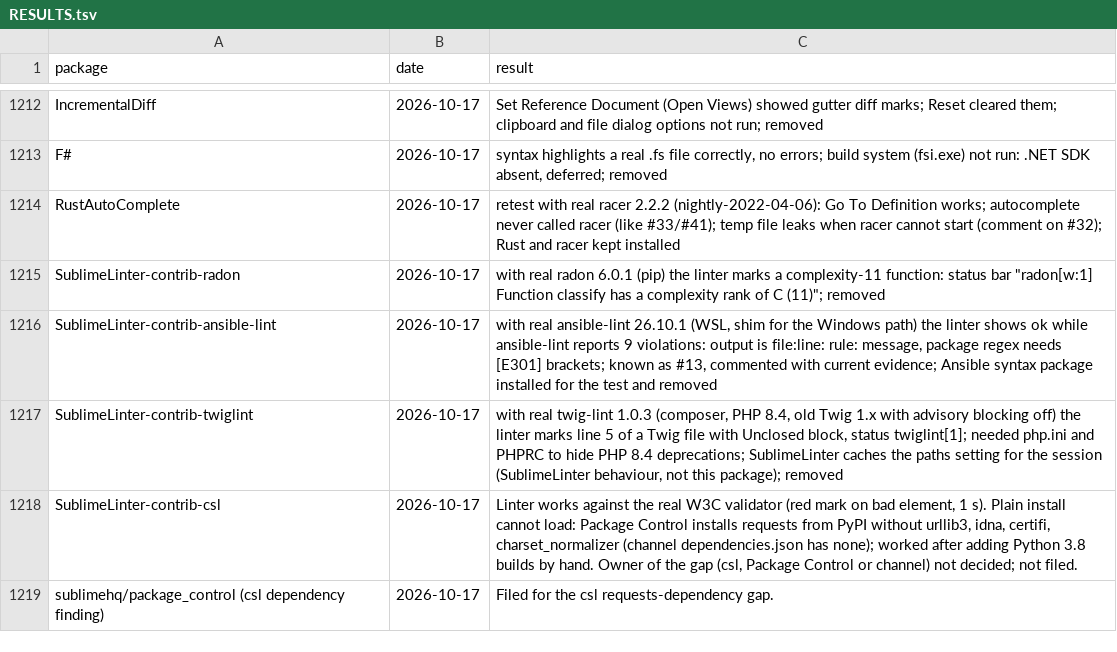
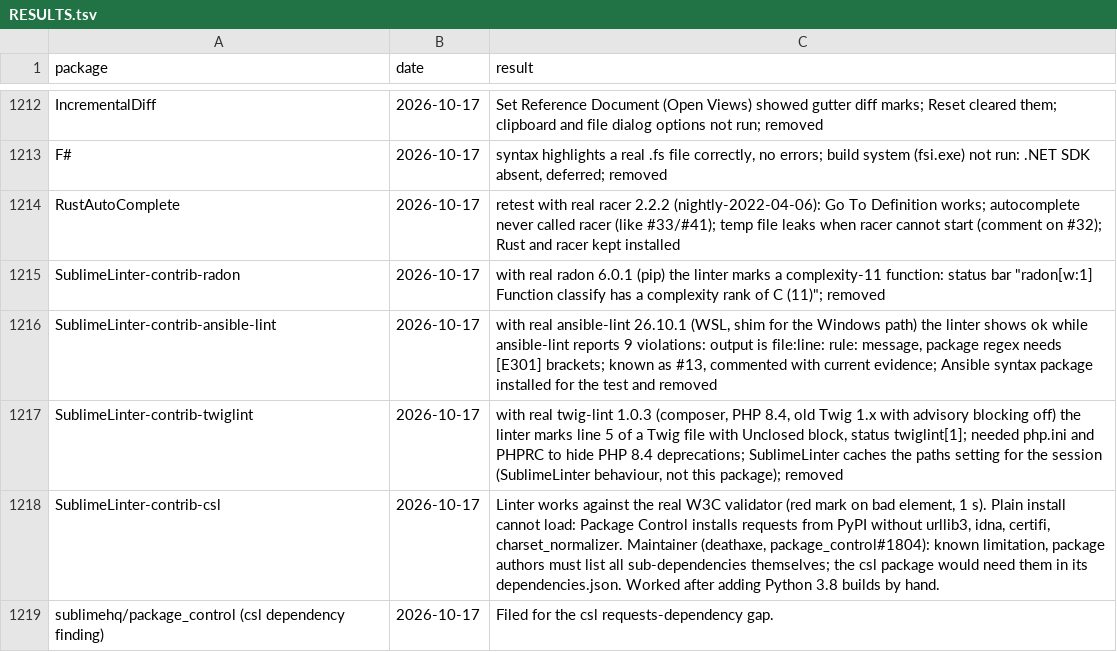
Before and after one commit to dpc00/sublime-package-audit, a TSV file: RESULTS.tsv, drawn as a sheet; only a part is shown, gaps mark what is left out.

```diff
--- a/RESULTS.tsv
+++ b/RESULTS.tsv
@@ -1217,3 +1217,3 @@ SublimeLinter-contrib-ansible-lint	2026-10-17	with real ansible-lint 26.10.1 (WS
 SublimeLinter-contrib-twiglint	2026-10-17	with real twig-lint 1.0.3 (composer, PHP 8.4, old Twig 1.x with advisory blocking off) the linter marks line 5 of a Twig file with Unclosed block, status twiglint[1]; needed php.ini and PHPRC to hide PHP 8.4 deprecations; SublimeLinter caches the paths setting for the session (SublimeLinter behaviour, not this package); removed
-SublimeLinter-contrib-csl	2026-10-17	Linter works against the real W3C validator (red mark on bad element, 1 s). Plain install cannot load: Package Control installs requests from PyPI without urllib3, idna, certifi, charset_normalizer (channel dependencies.json has none); worked after adding Python 3.8 builds by hand. Owner of the gap (csl, Package Control or channel) not decided; not filed.
+SublimeLinter-contrib-csl	2026-10-17	Linter works against the real W3C validator (red mark on bad element, 1 s). Plain install cannot load: Package Control installs requests from PyPI without urllib3, idna, certifi, charset_normalizer. Maintainer (deathaxe, package_control#1804): known limitation, package authors must list all sub-dependencies themselves; the csl package would need them in its dependencies.json. Worked after adding Python 3.8 builds by hand.
 sublimehq/package_control (csl dependency finding)	2026-10-17	Filed for the csl requests-dependency gap.
```
Also changed, not shown: ISSUES.tsv.
